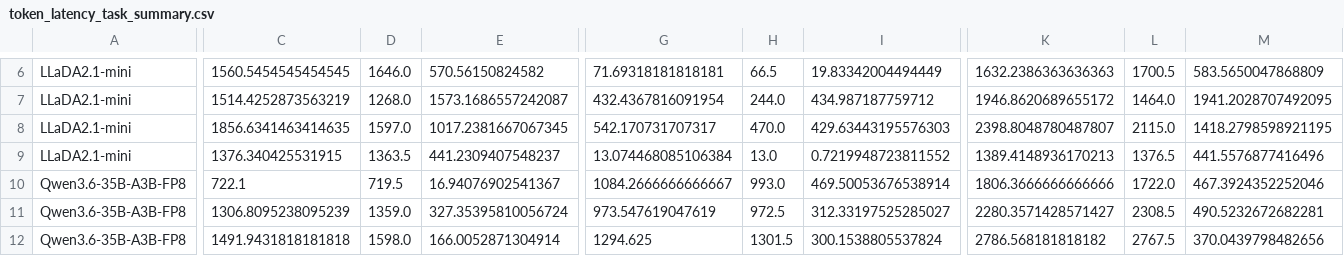
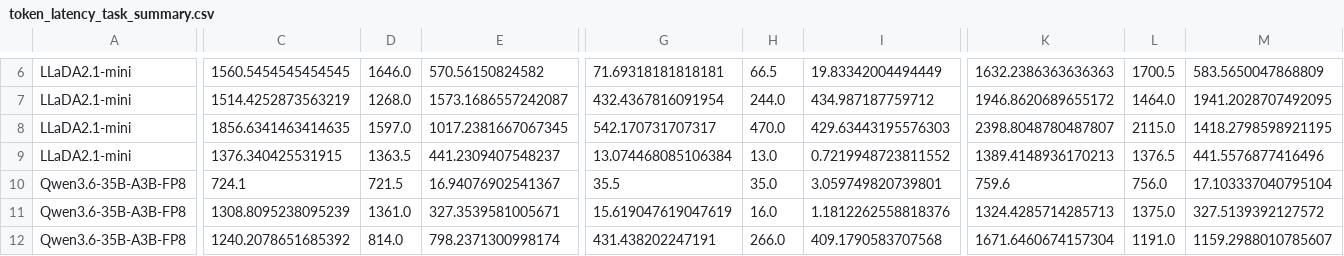
Before and after one commit to kazokid/diffusion-llms-eval, a CSV file: results/token_latency_task_summary.csv, drawn as a sheet; only a part is shown, gaps mark what is left out; the diff covers the shown part only; the diff names each change by its address in the sheet, - before the commit and + after, or states it on an @@ line.

```diff
--- a/results/token_latency_task_summary.csv
+++ b/results/token_latency_task_summary.csv
-C10: 722.1
+C10: 724.1
-D10: 719.5
+D10: 721.5
-G10: 1084.2666666666667
+G10: 35.5
-H10: 993.0
+H10: 35.0
-I10: 469.50053676538914
+I10: 3.059749820739801
-K10: 1806.3666666666666
+K10: 759.6
-L10: 1722.0
+L10: 756.0
-M10: 467.3924352252046
+M10: 17.103337040795104
-C11: 1306.8095238095239
+C11: 1308.8095238095239
-D11: 1359.0
+D11: 1361.0
-E11: 327.35395810056724
+E11: 327.3539581005671
-G11: 973.547619047619
+G11: 15.619047619047619
-H11: 972.5
+H11: 16.0
-I11: 312.33197525285027
+I11: 1.1812262558818376
-K11: 2280.3571428571427
+K11: 1324.4285714285713
-L11: 2308.5
+L11: 1375.0
-M11: 490.5232672682281
+M11: 327.5139392127572
-C12: 1491.9431818181818
+C12: 1240.2078651685392
-D12: 1598.0
+D12: 814.0
-E12: 166.0052871304914
+E12: 798.2371300998174
-G12: 1294.625
+G12: 431.438202247191
-H12: 1301.5
+H12: 266.0
-I12: 300.1538805537824
+I12: 409.1790583707568
-K12: 2786.568181818182
+K12: 1671.6460674157304
-L12: 2767.5
+L12: 1191.0
-M12: 370.0439798482656
+M12: 1159.2988010785607
```
Also changed, not shown: 1 removed row and 57 edited cells elsewhere in this file, results/token_latency_global_summary.csv, results/token_latency_latency_summary.csv, 5 other files.
